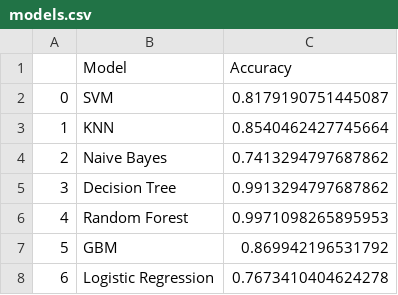
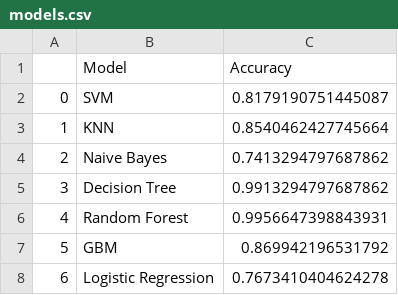
Before and after one commit to ac2barreto/Project4, a CSV file: models.csv, drawn as a sheet.

```diff
--- a/models.csv
+++ b/models.csv
@@ -5,3 +5,3 @@
 3,Decision Tree,0.9913294797687862
-4,Random Forest,0.9971098265895953
+4,Random Forest,0.9956647398843931
 5,GBM,0.869942196531792
```
Also changed, not shown: 9 other files.
